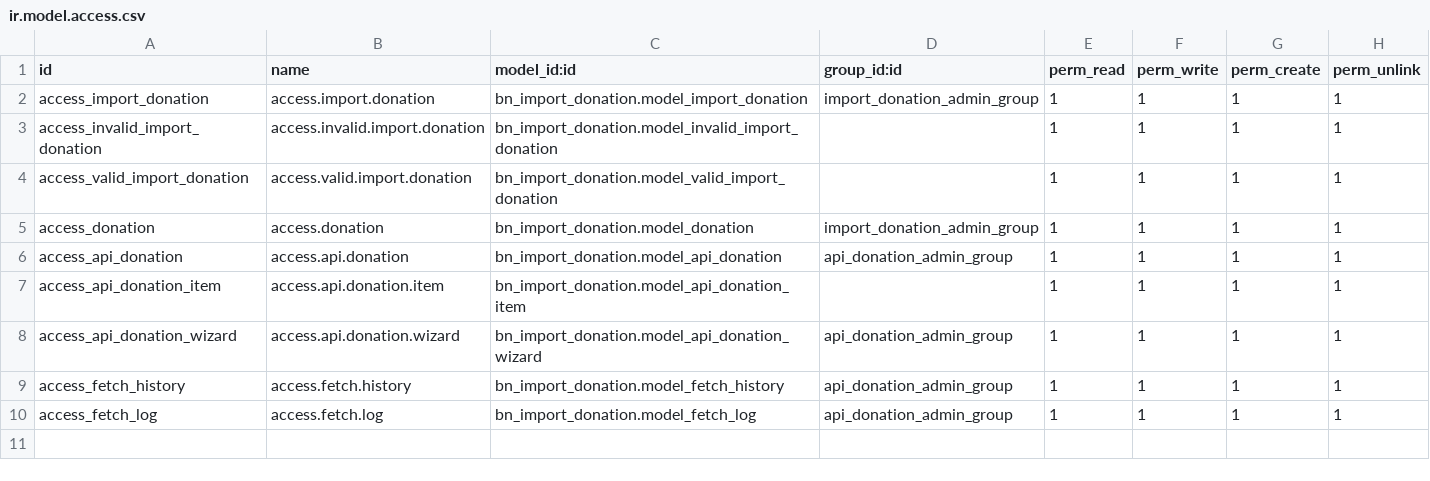
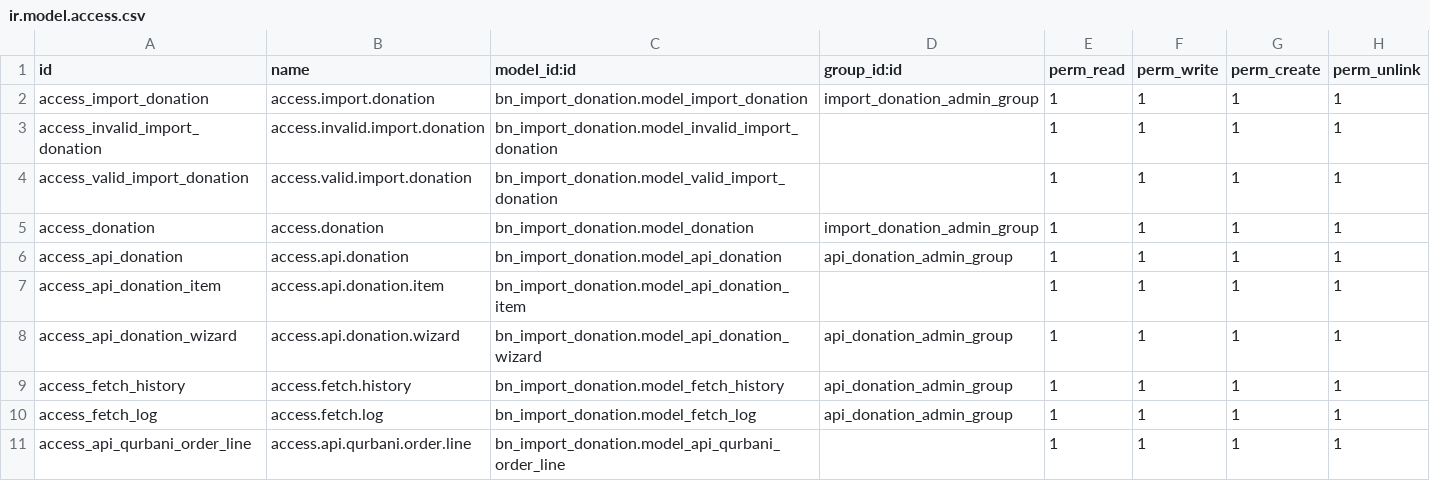
Before and after one commit to Saylani-Welfare-Trust/swit-odoo, a CSV file: custom-addons/bn_import_donation/security/ir.model.access.csv, drawn as a sheet; the diff names each change by its address in the sheet, - before the commit and + after, or states it on an @@ line.

```diff
--- a/custom-addons/bn_import_donation/security/ir.model.access.csv
+++ b/custom-addons/bn_import_donation/security/ir.model.access.csv
+row 11: access_api_qurbani_order_line | access.api.qurbani.order.line | bn_import_donation.model_api_qurbani_order_line |  | 1 | 1 | 1 | 1
```
Also changed, not shown: 7 other files.
